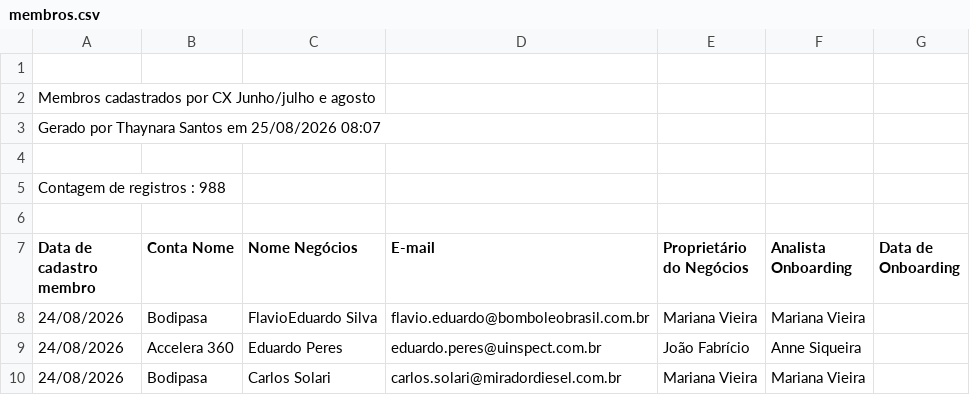
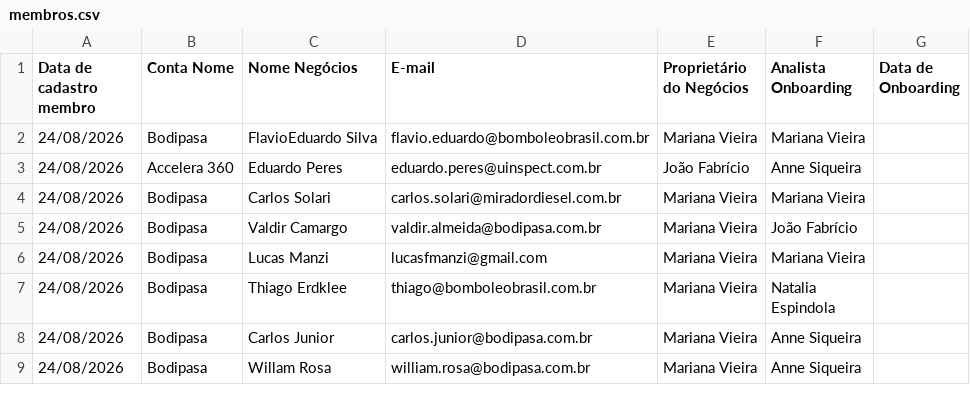
Before and after one commit to thaynarasantos-sketch/Onboardingpipelovers, a CSV file: data/membros.csv, drawn as a sheet; only a part is shown; the shorter side is filled out with more unchanged rows.

Commit message:
Update membros.csv

```diff
--- a/data/membros.csv
+++ b/data/membros.csv
@@ -1,7 +1 @@
-
-Membros cadastrados por CX Junho/julho e agosto
-Gerado por Thaynara Santos em 25/08/2026 08:07
-
-Contagem de registros : 988,
-
 Data de cadastro membro,Conta Nome,Nome Negócios,E-mail,Proprietário do Negócios,Analista Onboarding,Data de Onboarding
```
